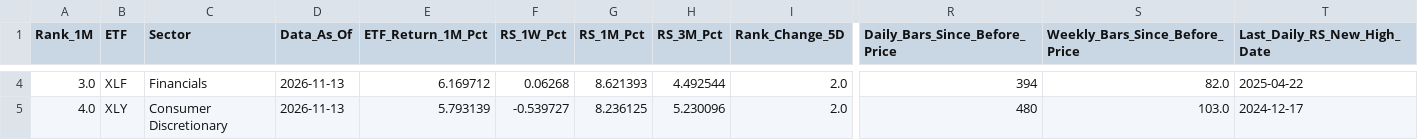
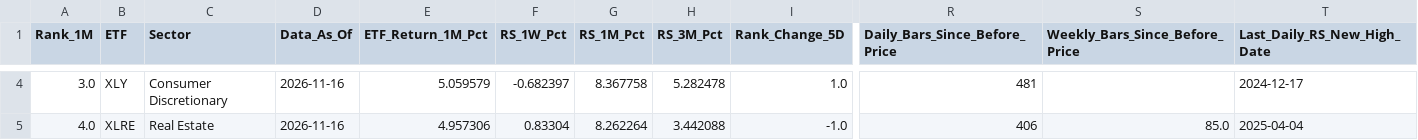
Before and after one commit to jantruyens/relative-strength, a CSV file: output/sector_rotation.csv, drawn as a sheet; only a part is shown, gaps mark what is left out; the diff covers the shown part only; the diff names each change by its address in the sheet, - before the commit and + after, or states it on an @@ line.

```diff
--- a/output/sector_rotation.csv
+++ b/output/sector_rotation.csv
-B4 (ETF): XLF
+B4 (ETF): XLY
-C4 (Sector): Financials
+C4 (Sector): Consumer Discretionary
-D4:D5 (Data_As_Of): 2026-11-13
+D4:D5 (Data_As_Of): 2026-11-16
-E4 (ETF_Return_1M_Pct): 6.169712
+E4 (ETF_Return_1M_Pct): 5.059579
-F4 (RS_1W_Pct): 0.06268
+F4 (RS_1W_Pct): -0.682397
-G4 (RS_1M_Pct): 8.621393
+G4 (RS_1M_Pct): 8.367758
-H4 (RS_3M_Pct): 4.492544
+H4 (RS_3M_Pct): 5.282478
-I4 (Rank_Change_5D): 2.0
+I4 (Rank_Change_5D): 1.0
-R4 (Daily_Bars_Since_Before_Price): 394
+R4 (Daily_Bars_Since_Before_Price): 481
-S4 (Weekly_Bars_Since_Before_Price): 82.0
+S4 (Weekly_Bars_Since_Before_Price): (empty)
-T4 (Last_Daily_RS_New_High_Date): 2025-04-22
+T4 (Last_Daily_RS_New_High_Date): 2024-12-17
-B5 (ETF): XLY
+B5 (ETF): XLRE
-C5 (Sector): Consumer Discretionary
+C5 (Sector): Real Estate
-E5 (ETF_Return_1M_Pct): 5.793139
+E5 (ETF_Return_1M_Pct): 4.957306
-F5 (RS_1W_Pct): -0.539727
+F5 (RS_1W_Pct): 0.83304
-G5 (RS_1M_Pct): 8.236125
+G5 (RS_1M_Pct): 8.262264
-H5 (RS_3M_Pct): 5.230096
+H5 (RS_3M_Pct): 3.442088
-I5 (Rank_Change_5D): 2.0
+I5 (Rank_Change_5D): -1.0
-R5 (Daily_Bars_Since_Before_Price): 480
+R5 (Daily_Bars_Since_Before_Price): 406
-S5 (Weekly_Bars_Since_Before_Price): 103.0
+S5 (Weekly_Bars_Since_Before_Price): 85.0
-T5 (Last_Daily_RS_New_High_Date): 2024-12-17
+T5 (Last_Daily_RS_New_High_Date): 2025-04-04
```
Also changed, not shown: 128 edited cells elsewhere in this file, output/industry_rotation.csv.
